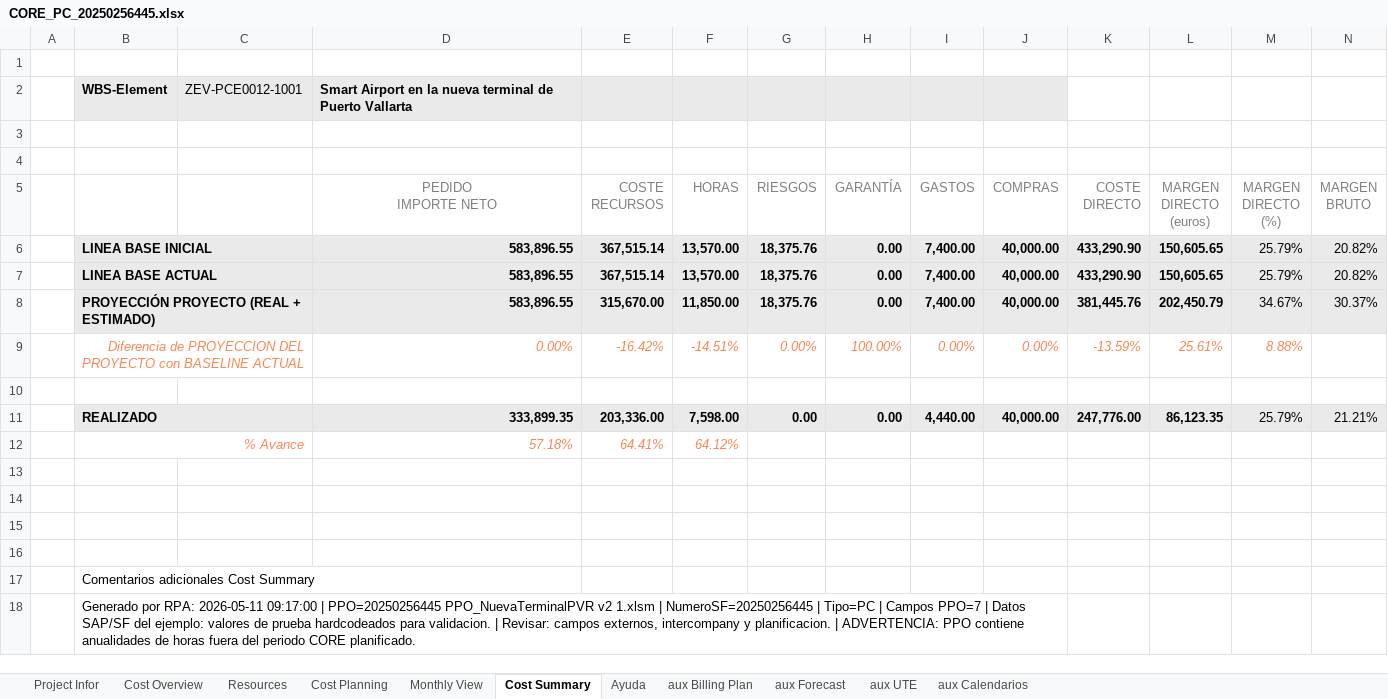
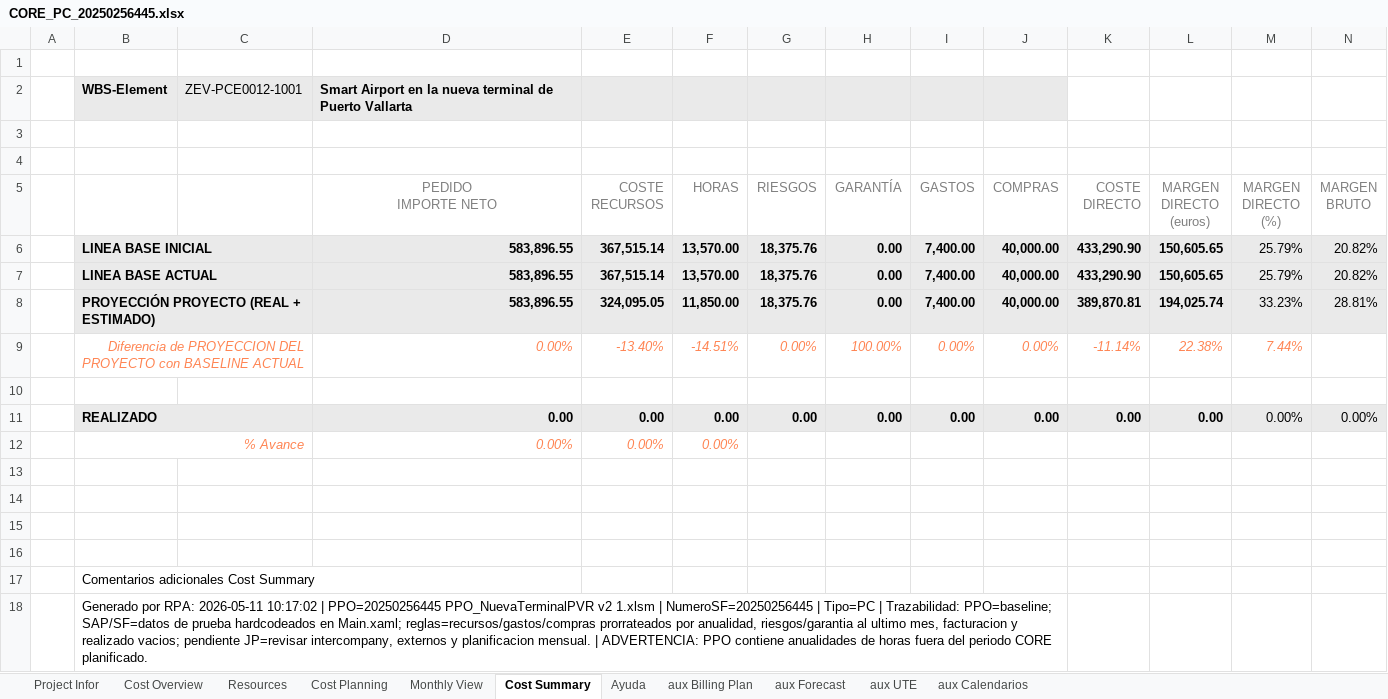
Before and after one commit to alvaroortegaangulo/oportunidad-generar-core-v3, an Excel workbook: oportunidad-generar-core-main/data/output/CORE_PC_20250256445.xlsx, sheet Cost Summary, drawn as a sheet; values as stored, in another font and other column widths than the file's, no borders; removed rows and columns are numbered as before the commit, all else as after; the diff names each change by its address in the sheet, - before the commit and + after, or states it on an @@ line.

```diff
--- a/oportunidad-generar-core-main/data/output/CORE_PC_20250256445.xlsx (sheet Cost Summary)
+++ b/oportunidad-generar-core-main/data/output/CORE_PC_20250256445.xlsx (sheet Cost Summary)
-E8 (COSTE RECURSOS): 315,670.00
+E8 (COSTE RECURSOS): 324,095.05
-K8 (COSTE DIRECTO): 381,445.76
+K8 (COSTE DIRECTO): 389,870.81
-L8 (MARGEN DIRECTO (euros)): 202,450.79
+L8 (MARGEN DIRECTO (euros)): 194,025.74
-M8 (MARGEN DIRECTO (%)): 34.67%
+M8 (MARGEN DIRECTO (%)): 33.23%
-N8 (MARGEN BRUTO): 30.37%
+N8 (MARGEN BRUTO): 28.81%
-E9 (COSTE RECURSOS): -16.42%
+E9 (COSTE RECURSOS): -13.40%
-K9 (COSTE DIRECTO): -13.59%
+K9 (COSTE DIRECTO): -11.14%
-L9 (MARGEN DIRECTO (euros)): 25.61%
+L9 (MARGEN DIRECTO (euros)): 22.38%
-M9 (MARGEN DIRECTO (%)): 8.88%
+M9 (MARGEN DIRECTO (%)): 7.44%
-row 11:  | REALIZADO |  | 333,899.35 | 203,336.00 | 7,598.00 | 0.00 | 0.00 | 4,440.00 | 40,000.00 | 247,776.00 | 86,123.35 | 25.79% | 21.21%
-row 12:  | % Avance |  | 57.18% | 64.41% | 64.12%
+row 11:  | REALIZADO |  | 0.00 | 0.00 | 0.00 | 0.00 | 0.00 | 0.00 | 0.00 | 0.00 | 0.00 | 0.00% | 0.00%
+row 12:  | % Avance |  | 0.00% | 0.00% | 0.00%
-B18: …RPA: 2026-05-11 09:17:00 | PPO=20250256445 PPO_NuevaTerminalPVR v2 1.xlsm | NumeroSF=20250256445 | Tipo=PC | Campos PPO=7 | Datos SAP/SF del ejemplo: valores de prueba hardcodeados para validacion. | Revisar: campos externos, intercompany y planificacion. | ADVERTENCIA:…
+B18: …RPA: 2026-05-11 10:17:02 | PPO=20250256445 PPO_NuevaTerminalPVR v2 1.xlsm | NumeroSF=20250256445 | Tipo=PC | Trazabilidad: PPO=baseline; SAP/SF=datos de prueba hardcodeados en Main.xaml; reglas=recursos/gastos/compras prorrateados por anualidad, riesgos/garantia al ultimo mes, facturacion y realizado vacios; pendiente JP=revisar intercompany, externos y planificacion mensual. | ADVERTENCIA:…
```
Also changed, not shown: sheet Monthly View, sheet Resources, sheet Cost Planning, sheet Project Infor, oportunidad-generar-core-main/data/output/CORE_AT_20251160543.xlsx, 14 other files.
